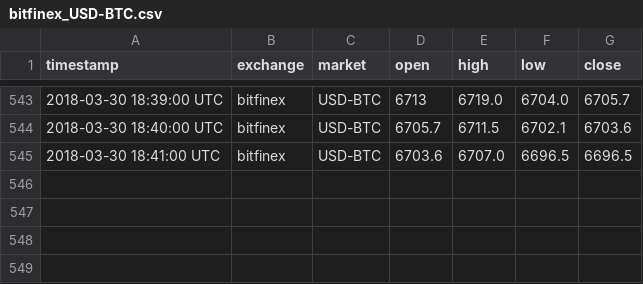
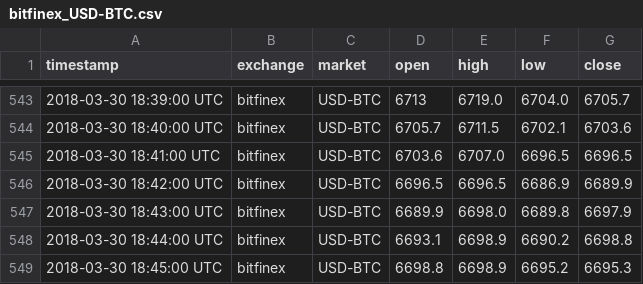
Before and after one commit to tmestdagh/crypto-prices-cache, a CSV file: bitfinex_USD-BTC.csv, drawn as a sheet; only a part is shown, gaps mark what is left out.

Commit message:
Automated export

```diff
--- a/bitfinex_USD-BTC.csv
+++ b/bitfinex_USD-BTC.csv
@@ -545 +545,5 @@ timestamp,exchange,market,open,high,low,close
 2018-03-30 18:41:00 UTC,bitfinex,USD-BTC,6703.6,6707.0,6696.5,6696.5
+2018-03-30 18:42:00 UTC,bitfinex,USD-BTC,6696.5,6696.5,6686.9,6689.9
+2018-03-30 18:43:00 UTC,bitfinex,USD-BTC,6689.9,6698.0,6689.8,6697.9
+2018-03-30 18:44:00 UTC,bitfinex,USD-BTC,6693.1,6698.9,6690.2,6698.8
+2018-03-30 18:45:00 UTC,bitfinex,USD-BTC,6698.8,6698.9,6695.2,6695.3
```
